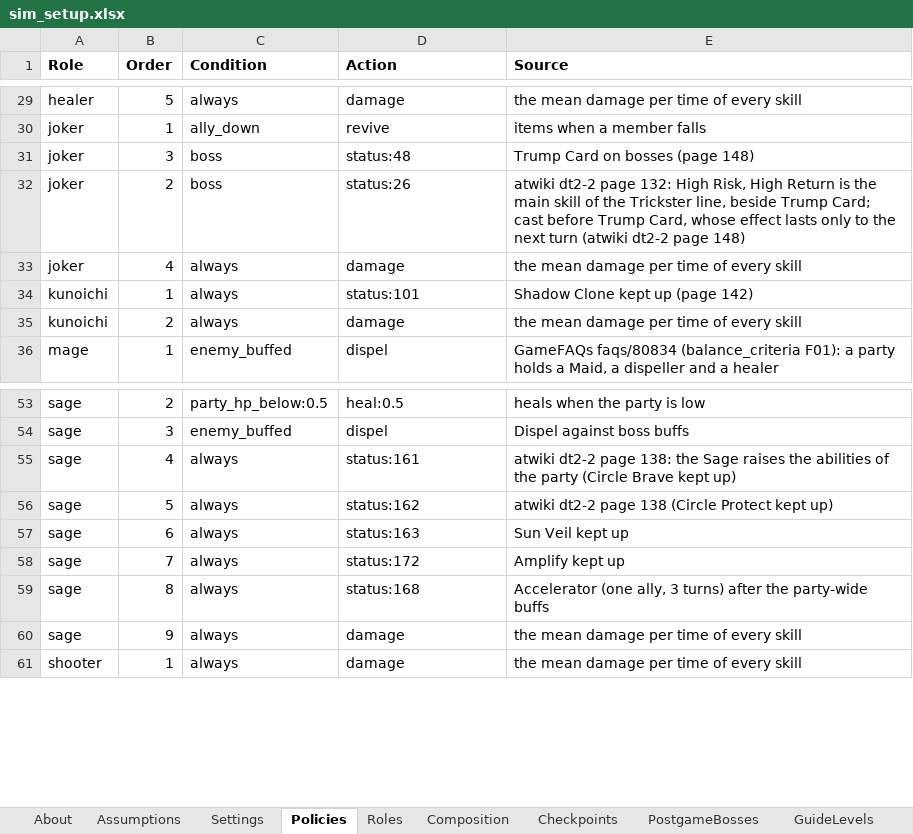
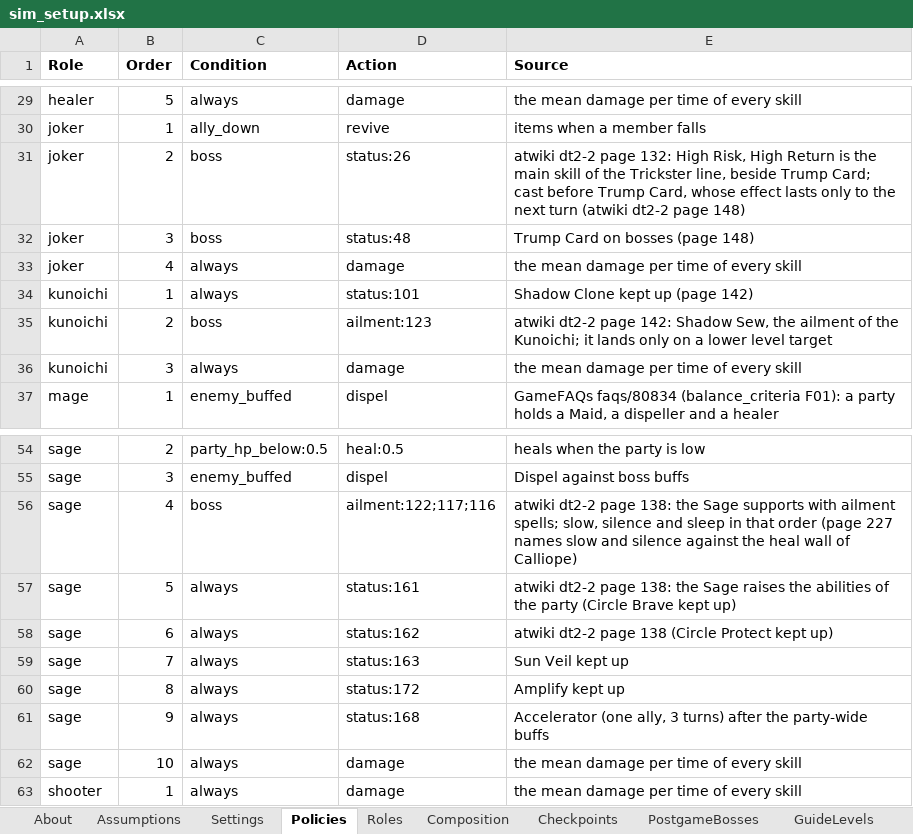
Before and after one commit to Asaad-E/DungeonTravelers_2_2_qol_balance_mod, an Excel workbook: mod_project/data_tables/sim_setup.xlsx, sheet Policies, drawn as a sheet; only a part is shown, gaps mark what is left out; values as stored, in another font and other column widths than the file's, no borders; addresses are those after the commit; the diff names each change by its address in the sheet, - before the commit and + after, or states it on an @@ line.

Commit message:
feat(sim): an ailment rule (act_ailment)
an ailment rule (act_ailment): the Sage casts slow, silence or sleep and
the Kunoichi Shadow Sew on bosses when the roll reaches
ailment_min_chance

```diff
--- a/mod_project/data_tables/sim_setup.xlsx (sheet Policies)
+++ b/mod_project/data_tables/sim_setup.xlsx (sheet Policies)
@@ row 32 moved to row 31: joker @@
+row 35: kunoichi | 2 | boss | ailment:123 | atwiki dt2-2 page 142: Shadow Sew, the ailment of the Kunoichi; it lands only on a lower level target
-B36 (Order): 2
+B36 (Order): 3
+row 56: sage | 4 | boss | ailment:122;117;116 | atwiki dt2-2 page 138: the Sage supports with ailment spells; slow, silence and sleep in that order (page 227 names slow and silence against the heal wall of Calliope)
-B57 (Order): 4
+B57 (Order): 5
-B58 (Order): 5
+B58 (Order): 6
-B59 (Order): 6
+B59 (Order): 7
-B60 (Order): 7
+B60 (Order): 8
-B61 (Order): 8
+B61 (Order): 9
-B62 (Order): 9
+B62 (Order): 10
```
Also changed, not shown: sheet Settings, 1 other file.
